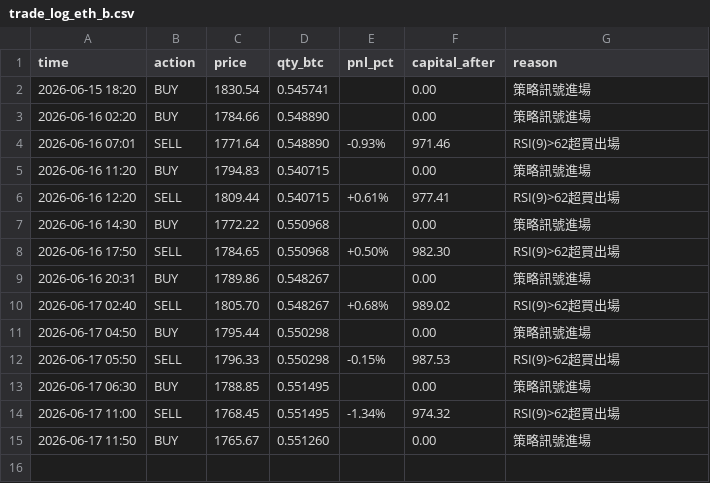
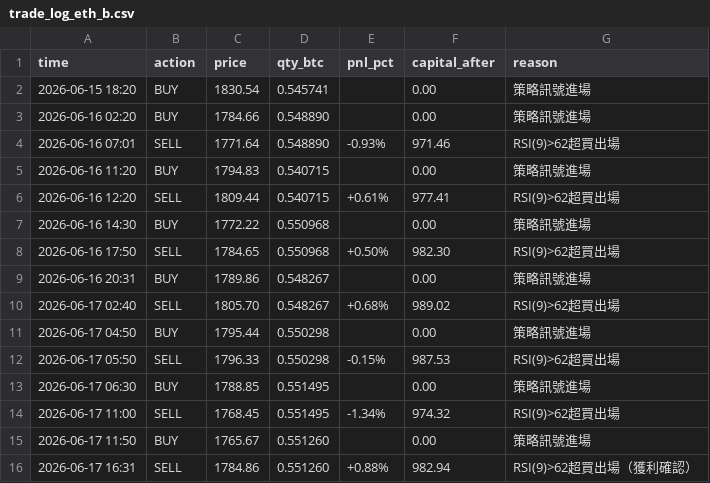
Before and after one commit to KevinYee-yee/btc-trading-bot, a CSV file: trade_log_eth_b.csv, drawn as a sheet.

```diff
--- a/trade_log_eth_b.csv
+++ b/trade_log_eth_b.csv
@@ -15 +15,2 @@ time,action,price,qty_btc,pnl_pct,capital_after,reason
 2026-06-17 11:50,BUY,1765.67,0.551260,,0.00,策略訊號進場
+2026-06-17 16:31,SELL,1784.86,0.551260,+0.88%,982.94,RSI(9)>62超買出場（獲利確認）
```
Also changed, not shown: 1 other file.
